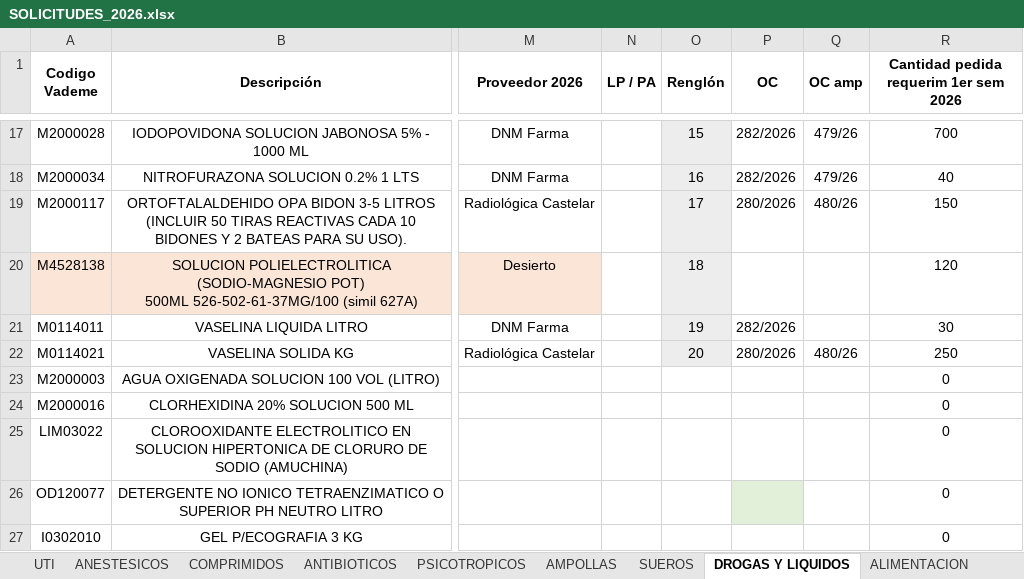
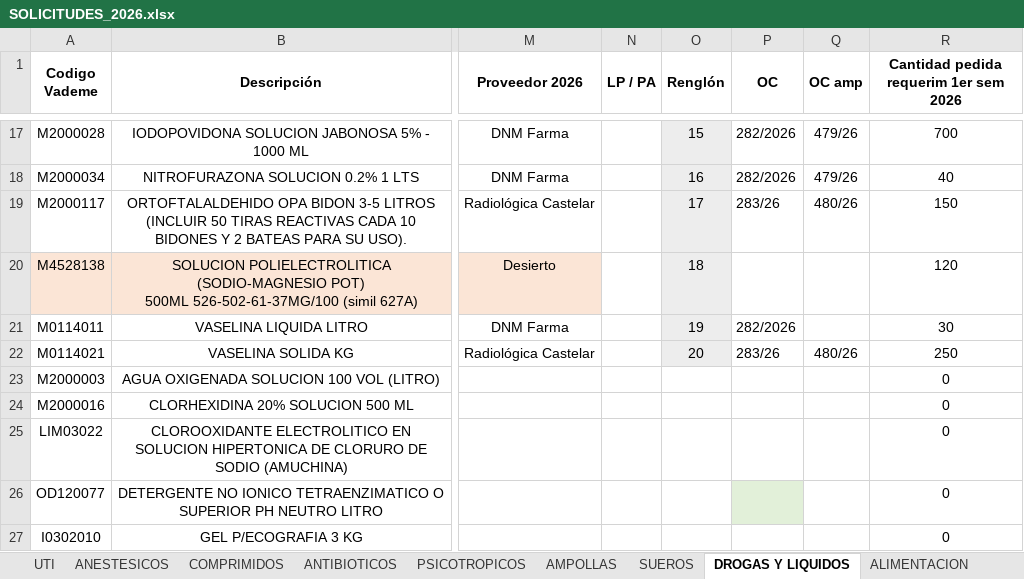
Before and after one commit to matiquiroga87/TABLERO-FARMACIA, an Excel workbook: SOLICITUDES_2026.xlsx, sheet DROGAS Y LIQUIDOS, drawn as a sheet; only a part is shown, gaps mark what is left out; values as stored, in another font and other column widths than the file's, no borders; the diff names each change by its address in the sheet, - before the commit and + after, or states it on an @@ line.

Commit message:
Add files via upload

```diff
--- a/SOLICITUDES_2026.xlsx (sheet DROGAS Y LIQUIDOS)
+++ b/SOLICITUDES_2026.xlsx (sheet DROGAS Y LIQUIDOS)
-P19 (OC): 280/2026
+P19 (OC): 283/26
-P22 (OC): 280/2026
+P22 (OC): 283/26
```
Also changed, not shown: sheet SIES SAT URS.
